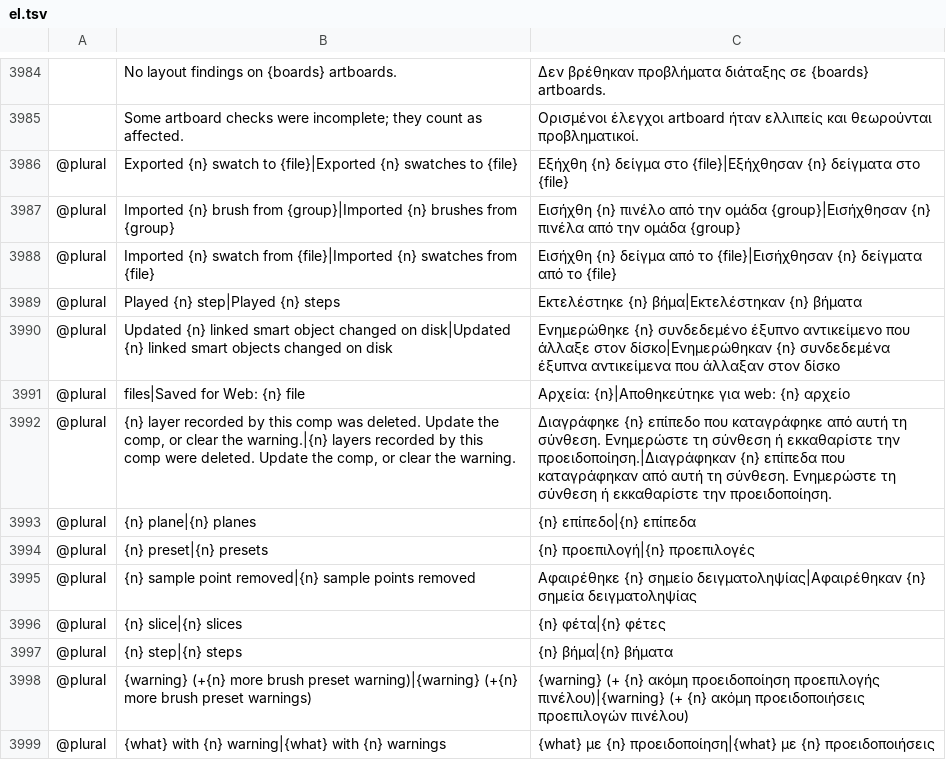
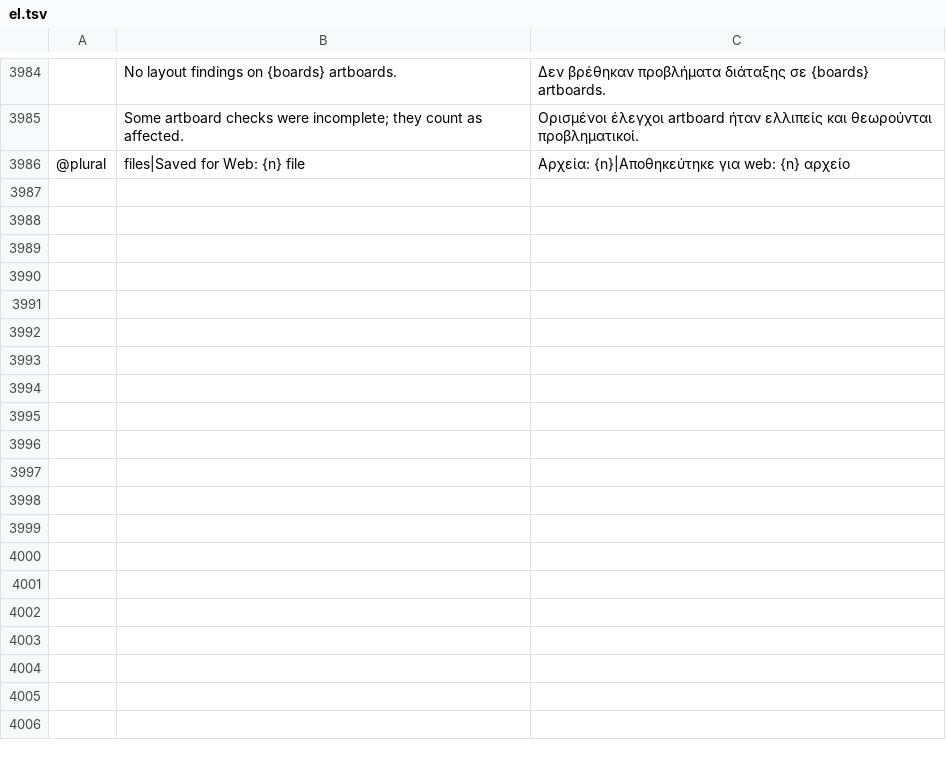
Before and after one commit to Elvis33LE/photocraft, a TSV file: crates/ui-egui/src/i18n/el.tsv, drawn as a sheet; only a part is shown, gaps mark what is left out; the diff names each change by its address in the sheet, - before the commit and + after, or states it on an @@ line.

```diff
--- a/crates/ui-egui/src/i18n/el.tsv
+++ b/crates/ui-egui/src/i18n/el.tsv
-row 3986: @plural | Exported {n} swatch to {file}|Exported {n} swatches to {file} | Εξήχθη {n} δείγμα στο {file}|Εξήχθησαν {n} δείγματα στο {file}
-row 3987: @plural | Imported {n} brush from {group}|Imported {n} brushes from {group} | Εισήχθη {n} πινέλο από την ομάδα {group}|Εισήχθησαν {n} πινέλα από την ομάδα {group}
-row 3988: @plural | Imported {n} swatch from {file}|Imported {n} swatches from {file} | Εισήχθη {n} δείγμα από το {file}|Εισήχθησαν {n} δείγματα από το {file}
-row 3989: @plural | Played {n} step|Played {n} steps | Εκτελέστηκε {n} βήμα|Εκτελέστηκαν {n} βήματα
-row 3990: @plural | Updated {n} linked smart object changed on disk|Updated {n} linked smart objects changed on disk | Ενημερώθηκε {n} συνδεδεμένο έξυπνο αντικείμενο που άλλαξε στον δίσκο|Ενημερώθηκαν {n} συνδεδεμένα έξυπνα αντικείμενα που άλλαξαν στον δίσκο
-row 3992: @plural | {n} layer recorded by this comp was deleted. Update the comp, or clear the warning.|{n} layers recorded by this comp were deleted. Update the comp, or clear the warning. | Διαγράφηκε {n} επίπεδο που καταγράφηκε από αυτή τη σύνθεση. Ενημερώστε τη σύνθεση ή εκκαθαρίστε την προειδοποίηση.|Διαγράφηκαν {n} επίπεδα που καταγράφηκαν από αυτή τη σύνθεση. Ενημερώστε τη σύνθεση ή εκκαθαρίστε την προειδοποίηση.
-row 3993: @plural | {n} plane|{n} planes | {n} επίπεδο|{n} επίπεδα
-row 3994: @plural | {n} preset|{n} presets | {n} προεπιλογή|{n} προεπιλογές
-row 3995: @plural | {n} sample point removed|{n} sample points removed | Αφαιρέθηκε {n} σημείο δειγματοληψίας|Αφαιρέθηκαν {n} σημεία δειγματοληψίας
-row 3996: @plural | {n} slice|{n} slices | {n} φέτα|{n} φέτες
-row 3997: @plural | {n} step|{n} steps | {n} βήμα|{n} βήματα
-row 3998: @plural | {warning} (+{n} more brush preset warning)|{warning} (+{n} more brush preset warnings) | {warning} (+ {n} ακόμη προειδοποίηση προεπιλογής πινέλου)|{warning} (+ {n} ακόμη προειδοποιήσεις προεπιλογών πινέλου)
-row 3999: @plural | {what} with {n} warning|{what} with {n} warnings | {what} με {n} προειδοποίηση|{what} με {n} προειδοποιήσεις
```
Also changed, not shown: crates/ui-egui/src/i18n/de.tsv, crates/ui-egui/src/i18n/es.tsv, 7 other files.
